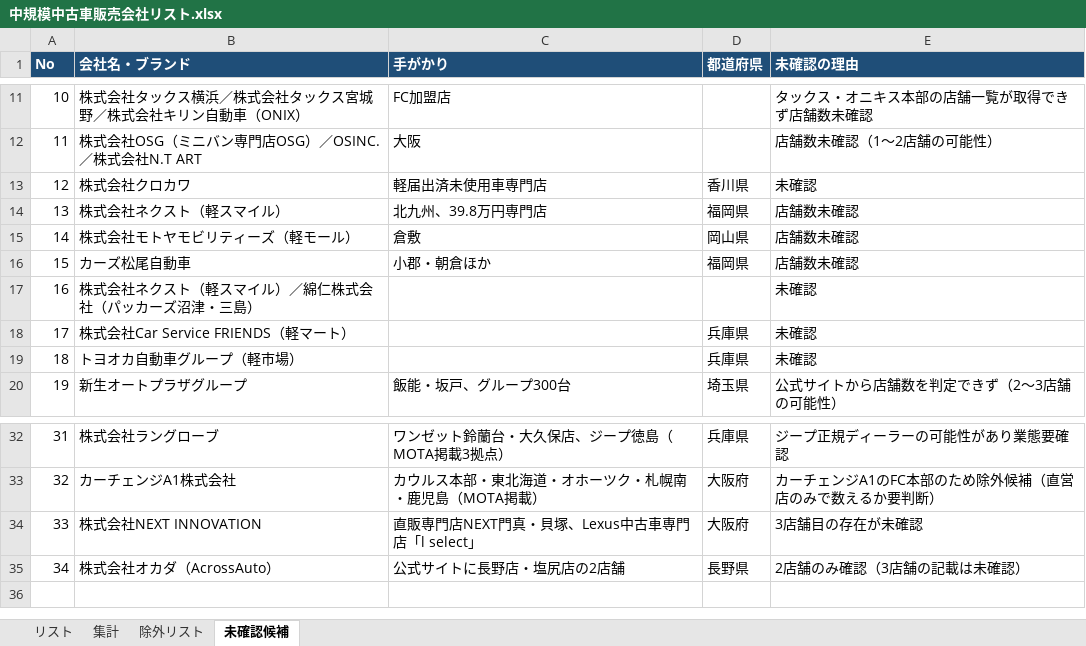
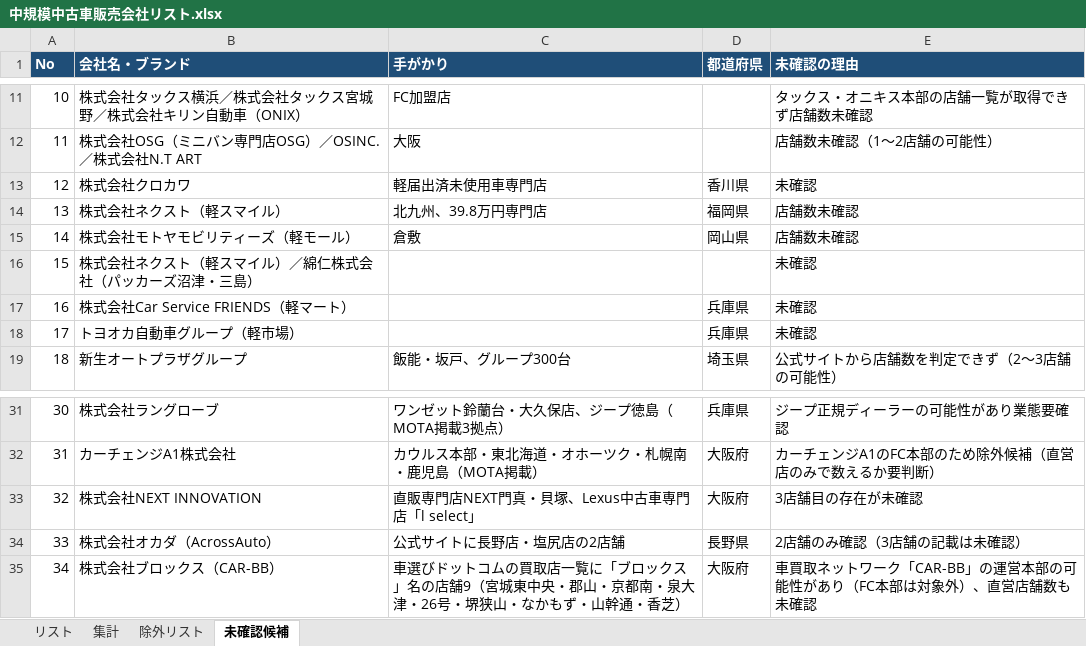
Before and after one commit to Yoshi612/-investment-news-digest, an Excel workbook: output/中規模中古車販売会社リスト.xlsx, sheet 未確認候補, drawn as a sheet; only a part is shown, gaps mark what is left out; values as stored, in another font and other column widths than the file's, no borders; removed rows and columns are numbered as before the commit, all else as after; the diff names each change by its address in the sheet, - before the commit and + after, or states it on an @@ line.

```diff
--- a/output/中規模中古車販売会社リスト.xlsx (sheet 未確認候補)
+++ b/output/中規模中古車販売会社リスト.xlsx (sheet 未確認候補)
-row 16: 15 | カーズ松尾自動車 | 小郡・朝倉ほか | 福岡県 | 店舗数未確認
@@ column A (No) renumbered between rows 16 and 34 @@
+row 35: 34 | 株式会社ブロックス（CAR-BB） | 車選びドットコムの買取店一覧に「ブロックス」名の店舗9（宮城東中央・郡山・京都南・泉大津・26号・堺狭山・なかもず・山幹通・香芝） | 大阪府 | 車買取ネットワーク「CAR-BB」の運営本部の可能性があり（FC本部は対象外）、直営店舗数も未確認
```
Also changed, not shown: sheet リスト, sheet 集計, 2 other files.
